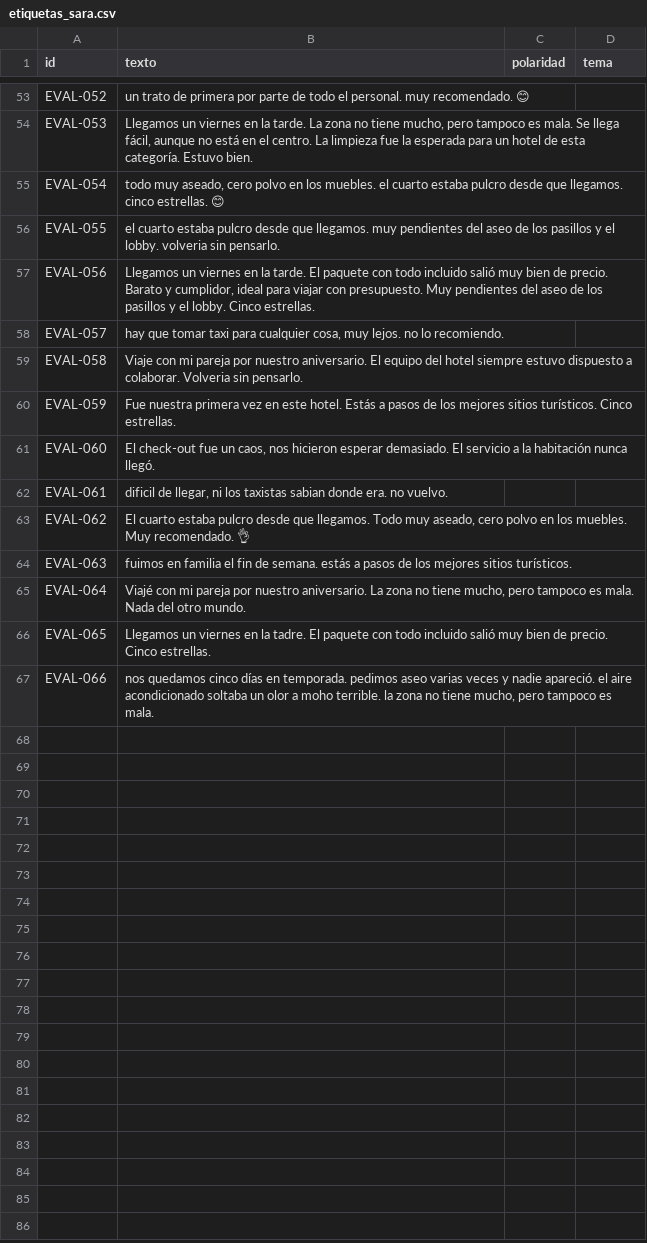
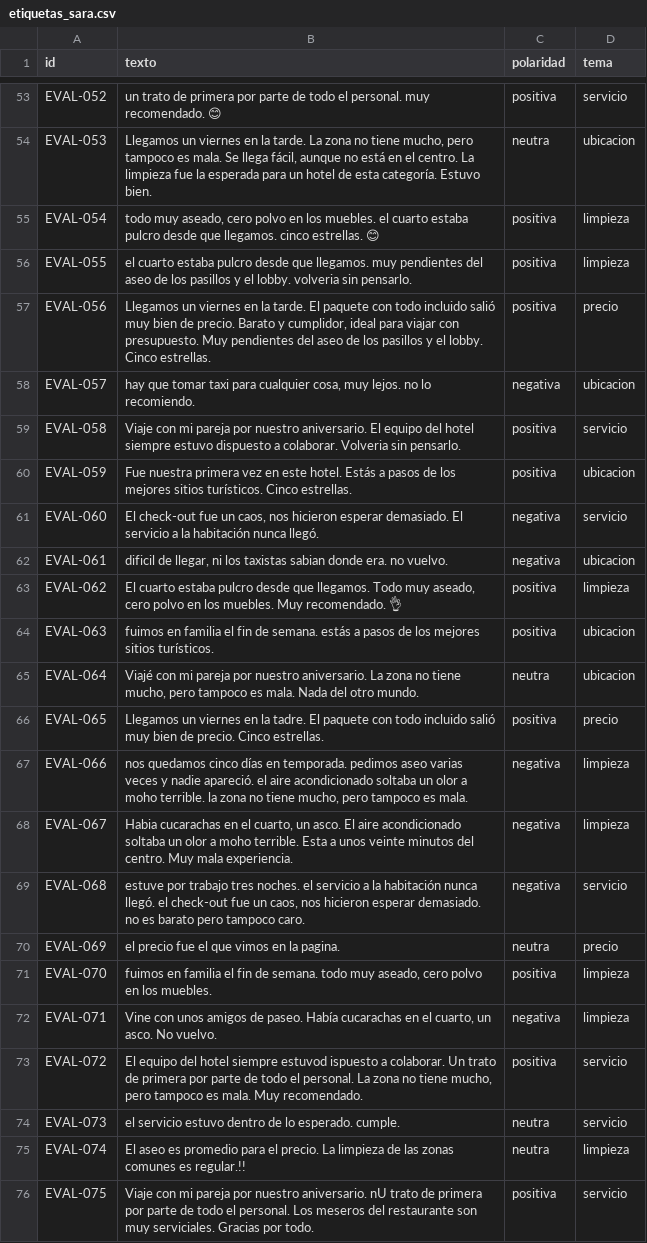
Before and after one commit to STTLV/ReviewPulse-Agent-Final, a CSV file: data/gold/etiquetas_sara.csv, drawn as a sheet; only a part is shown, gaps mark what is left out; the diff covers the shown part only; the diff names each change by its address in the sheet, - before the commit and + after, or states it on an @@ line.

```diff
--- a/data/gold/etiquetas_sara.csv
+++ b/data/gold/etiquetas_sara.csv
-C53 (polaridad): (empty)
+C53 (polaridad): positiva
-D53 (tema): (empty)
+D53 (tema): servicio
-C54 (polaridad): (empty)
+C54 (polaridad): neutra
-D54 (tema): (empty)
+D54 (tema): ubicacion
-C55:C57 (polaridad): (empty)
+C55:C57 (polaridad): positiva
-D55:D56 (tema): (empty)
+D55:D56 (tema): limpieza
-D57 (tema): (empty)
+D57 (tema): precio
-C58 (polaridad): (empty)
+C58 (polaridad): negativa
-D58 (tema): (empty)
+D58 (tema): ubicacion
-C59:C60 (polaridad): (empty)
+C59:C60 (polaridad): positiva
-D59 (tema): (empty)
+D59 (tema): servicio
-D60 (tema): (empty)
+D60 (tema): ubicacion
-C61:C62 (polaridad): (empty)
+C61:C62 (polaridad): negativa
-D61 (tema): (empty)
+D61 (tema): servicio
-D62 (tema): (empty)
+D62 (tema): ubicacion
-C63:C64 (polaridad): (empty)
+C63:C64 (polaridad): positiva
-D63 (tema): (empty)
+D63 (tema): limpieza
-D64:D65 (tema): (empty)
+D64:D65 (tema): ubicacion
-C65 (polaridad): (empty)
+C65 (polaridad): neutra
-C66 (polaridad): (empty)
+C66 (polaridad): positiva
-D66 (tema): (empty)
+D66 (tema): precio
-C67 (polaridad): (empty)
+C67 (polaridad): negativa
-D67 (tema): (empty)
+D67 (tema): limpieza
+row 68: EVAL-067 | Habia cucarachas en el cuarto, un asco. El aire acondicionado soltaba un olor a moho terrible. Esta a unos veinte minutos del centro. Muy mala experiencia. | negativa | limpieza
+row 69: EVAL-068 | estuve por trabajo tres noches. el servicio a la habitación nunca llegó. el check-out fue un caos, nos hicieron esperar demasiado. no es barato pero tampoco caro. | negativa | servicio
+row 70: EVAL-069 | el precio fue el que vimos en la pagina. | neutra | precio
+row 71: EVAL-070 | fuimos en familia el fin de semana. todo muy aseado, cero polvo en los muebles. | positiva | limpieza
+row 72: EVAL-071 | Vine con unos amigos de paseo. Había cucarachas en el cuarto, un asco. No vuelvo. | negativa | limpieza
+row 73: EVAL-072 | El equipo del hotel siempre estuvod ispuesto a colaborar. Un trato de primera por parte de todo el personal. La zona no tiene mucho, pero tampoco es mala. Muy recomendado. | positiva | servicio
+row 74: EVAL-073 | el servicio estuvo dentro de lo esperado. cumple. | neutra | servicio
+row 75: EVAL-074 | El aseo es promedio para el precio. La limpieza de las zonas comunes es regular.!! | neutra | limpieza
+row 76: EVAL-075 | Viaje con mi pareja por nuestro aniversario. nU trato de primera por parte de todo el personal. Los meseros del restaurante son muy serviciales. Gracias por todo. | positiva | servicio
```
Also changed, not shown: 102 edited cells elsewhere in this file, data/gold/etiquetas_ellen.csv, 5 other files.
